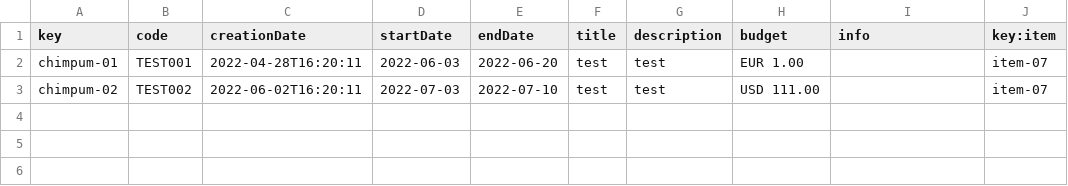
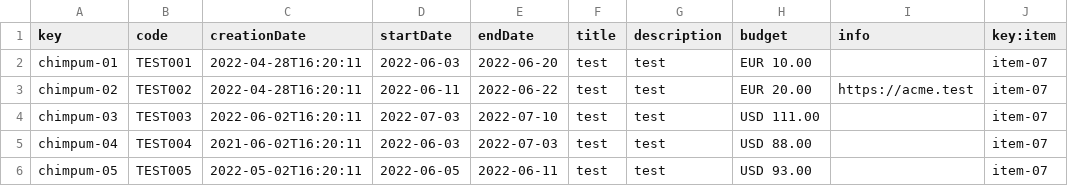
Before and after one commit to juabuinun/acme-toolkits, a CSV file: src/main/webapp/WEB-INF/resources/sample-data/chimpum.csv, drawn as a sheet.

```diff
--- a/src/main/webapp/WEB-INF/resources/sample-data/chimpum.csv
+++ b/src/main/webapp/WEB-INF/resources/sample-data/chimpum.csv
@@ -1,3 +1,6 @@
 key,code,creationDate,startDate,endDate,title,description,budget,info,key:item
-chimpum-01,TEST001,2022-04-28T16:20:11,2022-06-03,2022-06-20,test,test,EUR 1.00,,item-07
-chimpum-02,TEST002,2022-06-02T16:20:11,2022-07-03,2022-07-10,test,test,USD 111.00,,item-07
+chimpum-01,TEST001,2022-04-28T16:20:11,2022-06-03,2022-06-20,test,test,EUR 10.00,,item-07
+chimpum-02,TEST002,2022-04-28T16:20:11,2022-06-11,2022-06-22,test,test,EUR 20.00,https://acme.test,item-07
+chimpum-03,TEST003,2022-06-02T16:20:11,2022-07-03,2022-07-10,test,test,USD 111.00,,item-07
+chimpum-04,TEST004,2021-06-02T16:20:11,2022-06-03,2022-07-03,test,test,USD 88.00,,item-07
+chimpum-05,TEST005,2022-05-02T16:20:11,2022-06-05,2022-06-11,test,test,USD 93.00,,item-07
```
Also changed, not shown: 15 other files.
